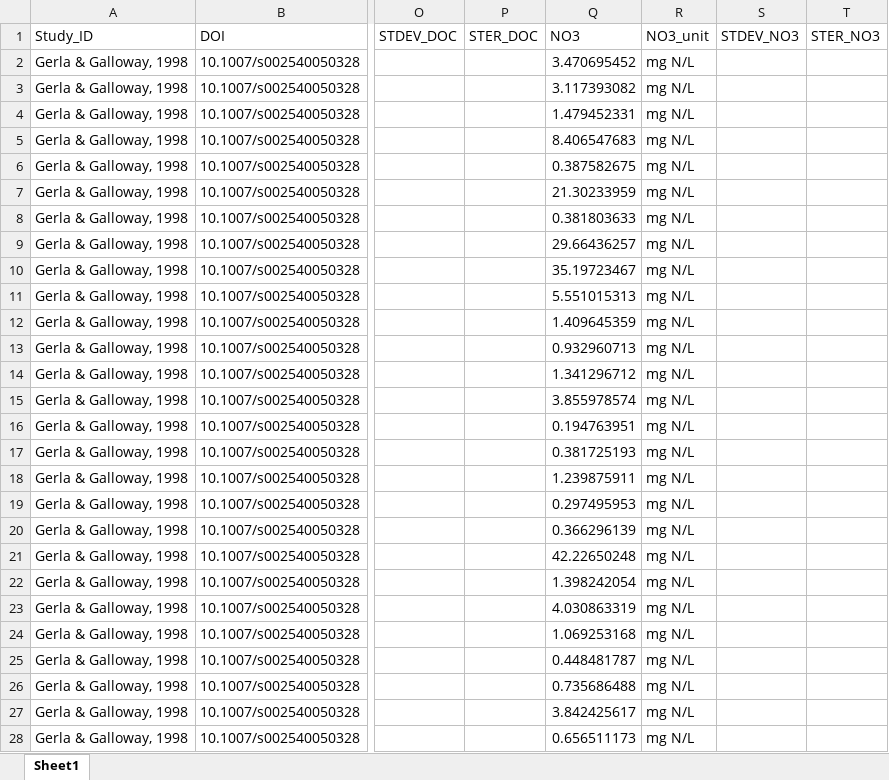
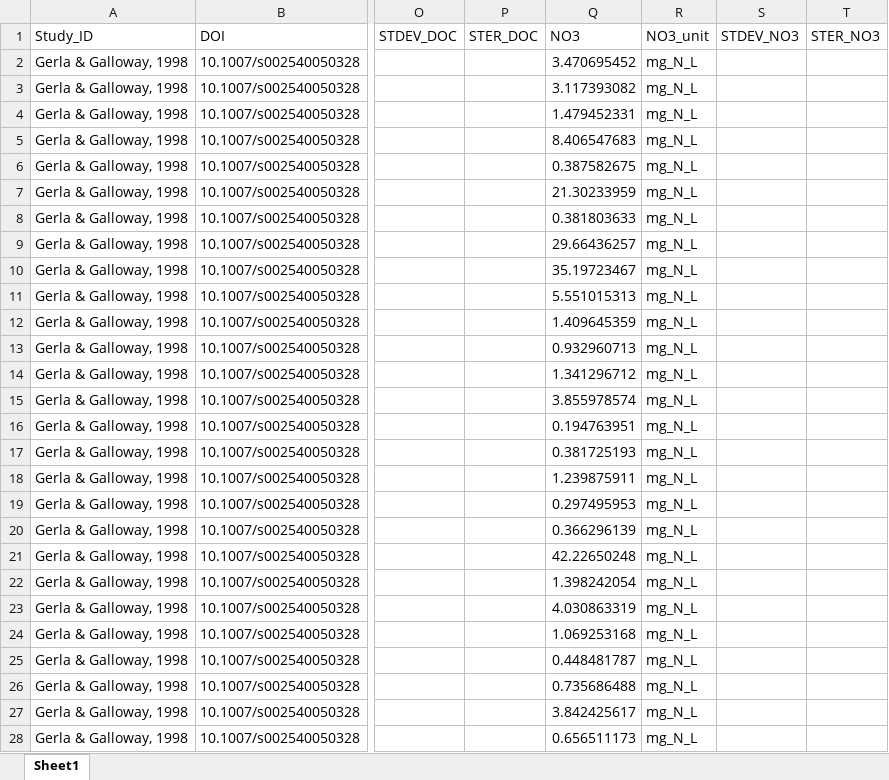
Before and after one commit to river-corridors-sfa/rc_sfa-rc-3-wenas-modeling, an Excel workbook: Lit_Review_Fig/FireMeta_Rproj/inputs/Studies/Gerla_Galloway_1998/Gerla_Galloway_1998.xlsx, sheet Sheet1, drawn as a sheet; only a part is shown, gaps mark what is left out; values as stored, in another font and other column widths than the file's, no borders; the diff covers the shown part only; the diff names each change by its address in the sheet, - before the commit and + after, or states it on an @@ line.

```diff
--- a/Lit_Review_Fig/FireMeta_Rproj/inputs/Studies/Gerla_Galloway_1998/Gerla_Galloway_1998.xlsx (sheet Sheet1)
+++ b/Lit_Review_Fig/FireMeta_Rproj/inputs/Studies/Gerla_Galloway_1998/Gerla_Galloway_1998.xlsx (sheet Sheet1)
-R2:R28 (NO3_unit): mg N/L
+R2:R28 (NO3_unit): mg_N_L
```
Also changed, not shown: 95 edited cells elsewhere in this sheet, Lit_Review_Fig/FireMeta_Rproj/inputs/StudiesData_Table1.xlsx, 6 other files.
